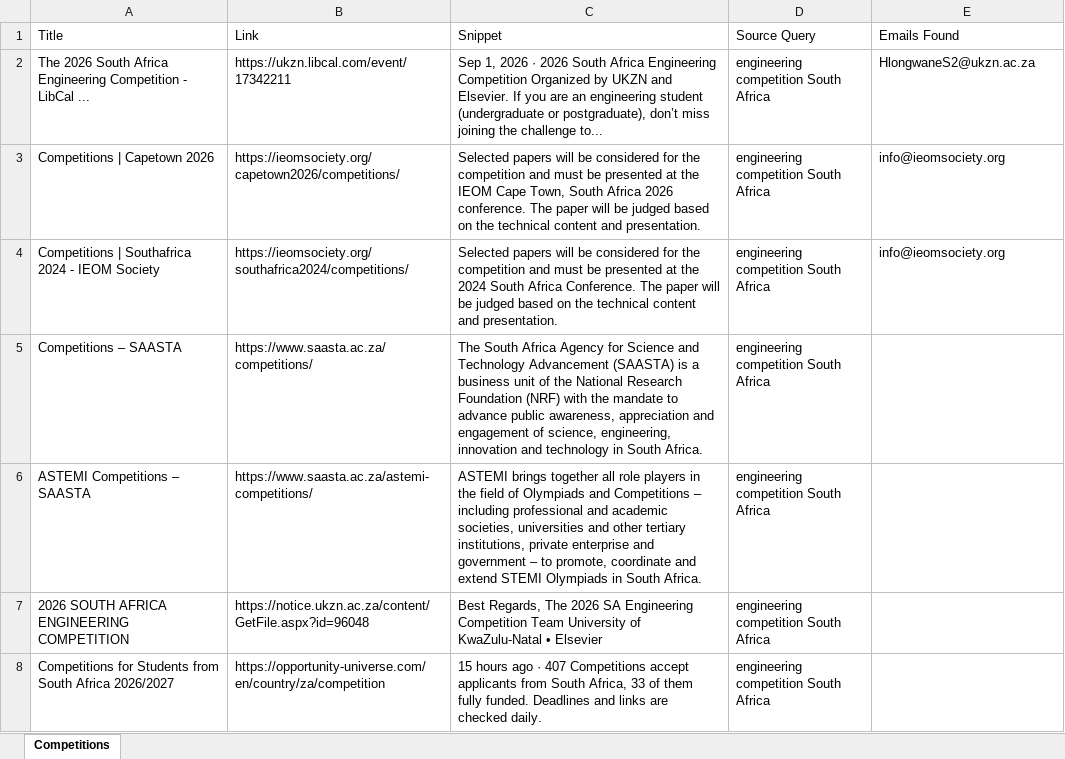
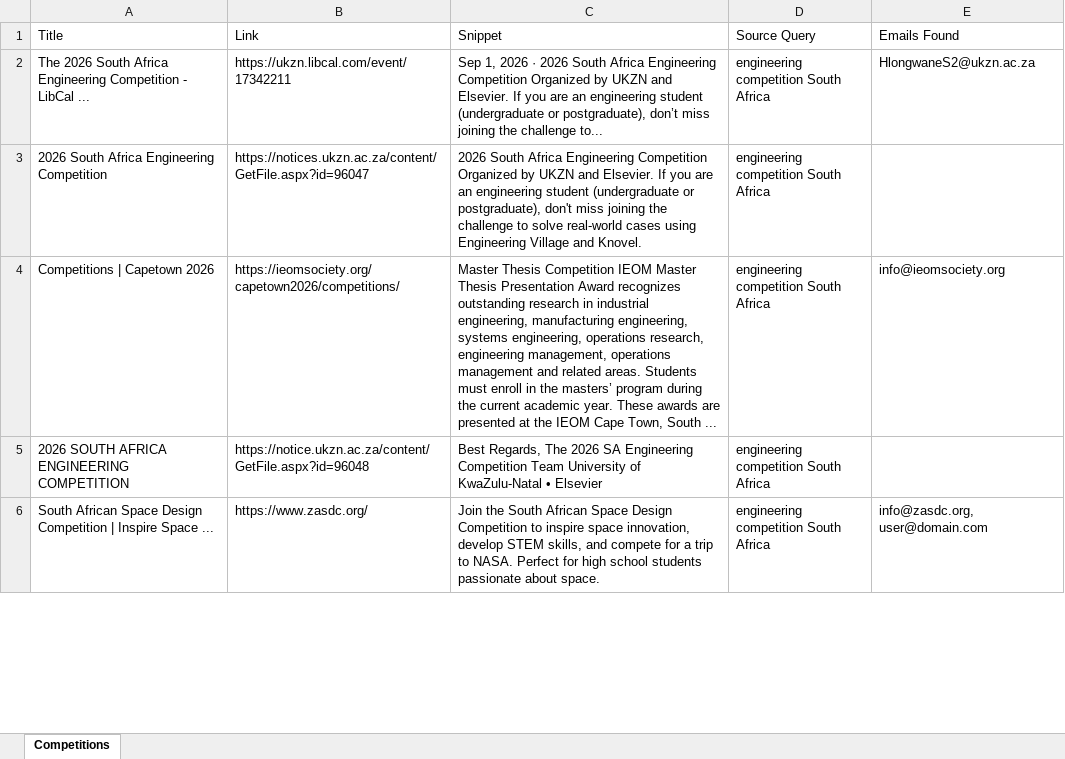
Before and after one commit to MareanaNsuku/CompetitionScraper, an Excel workbook: data/competitions_with_emails.xlsx, sheet Competitions, drawn as a sheet; only a part is shown; values as stored, in another font and other column widths than the file's, no borders; removed rows and columns are numbered as before the commit, all else as after; the diff covers the shown part only; the diff names each change by its address in the sheet, - before the commit and + after, or states it on an @@ line.

```diff
--- a/data/competitions_with_emails.xlsx (sheet Competitions)
+++ b/data/competitions_with_emails.xlsx (sheet Competitions)
+row 3: 2026 South Africa Engineering Competition | https://notices.ukzn.ac.za/content/GetFile.aspx?id=96047 | 2026 South Africa Engineering Competition Organized by UKZN and Elsevier. If you are an engineering student (undergraduate or postgraduate), don't miss joining the challenge to solve real-world cases using Engineering Village and Knovel. | engineering competition South Africa
-C4 (Snippet): Selected papers will be considered for the competition and must be presented at the IEOM Cape Town, South Africa 2026 conference. The paper will be judged based on the technical content and presentation.
+C4 (Snippet): Master Thesis Competition IEOM Master Thesis Presentation Award recognizes outstanding research in industrial engineering, manufacturing engineering, systems engineering, operations research, engineering management, operations management and related areas. Students must enroll in the masters’ program during the current academic year. These awards are presented at the IEOM Cape Town, South ...
-row 4: Competitions | Southafrica 2024 - IEOM Society | https://ieomsociety.org/southafrica2024/competitions/ | Selected papers will be considered for the competition and must be presented at the 2024 South Africa Conference. The paper will be judged based on the technical content and presentation. | engineering competition South Africa | info@ieomsociety.org
-row 5: Competitions – SAASTA | https://www.saasta.ac.za/competitions/ | The South Africa Agency for Science and Technology Advancement (SAASTA) is a business unit of the National Research Foundation (NRF) with the mandate to advance public awareness, appreciation and engagement of science, engineering, innovation and technology in South Africa. | engineering competition South Africa
-row 6: ASTEMI Competitions – SAASTA | https://www.saasta.ac.za/astemi-competitions/ | ASTEMI brings together all role players in the field of Olympiads and Competitions – including professional and academic societies, universities and other tertiary institutions, private enterprise and government – to promote, coordinate and extend STEMI Olympiads in South Africa. | engineering competition South Africa
-row 8: Competitions for Students from South Africa 2026/2027 | https://opportunity-universe.com/en/country/za/competition | 15 hours ago · 407 Competitions accept applicants from South Africa, 33 of them fully funded. Deadlines and links are checked daily. | engineering competition South Africa
+row 6: South African Space Design Competition | Inspire Space ... | https://www.zasdc.org/ | Join the South African Space Design Competition to inspire space innovation, develop STEM skills, and compete for a trip to NASA. Perfect for high school students passionate about space. | engineering competition South Africa | info@zasdc.org, user@domain.com
```
Also changed, not shown: 30 added rows, 26 removed rows, 2 moved rows and 50 edited cells elsewhere in this sheet.
